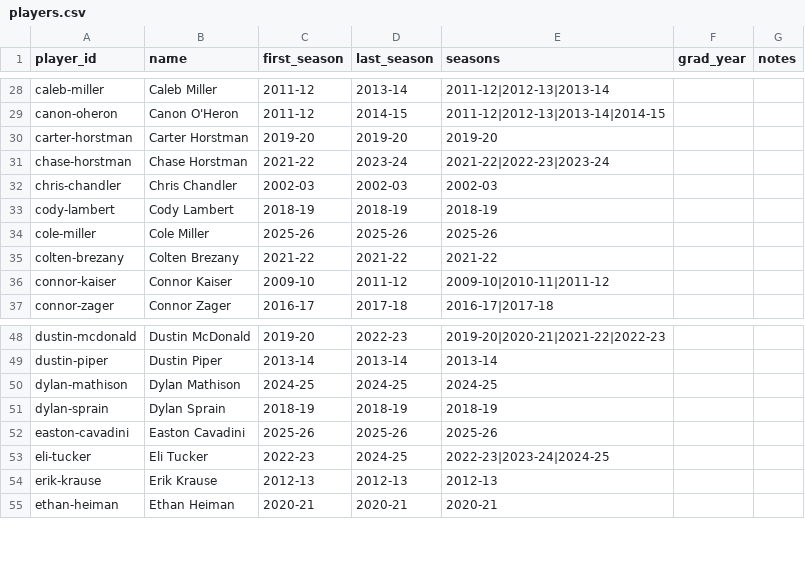
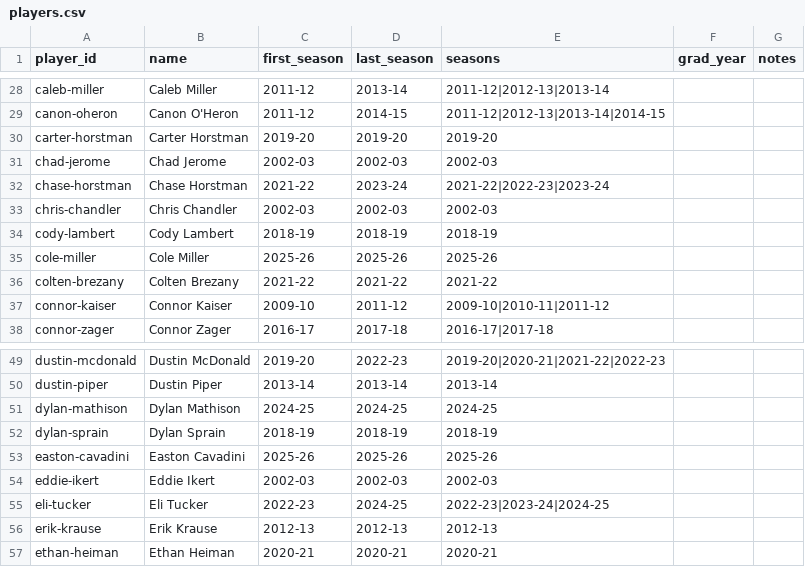
Before and after one commit to jparr021/bangor-basketball, a CSV file: data/players.csv, drawn as a sheet; only a part is shown, gaps mark what is left out.

```diff
--- a/data/players.csv
+++ b/data/players.csv
@@ -30,2 +30,3 @@ canon-oheron,Canon O'Heron,2011-12,2014-15,2011-12|2012-13|2013-14|2014-15,,
 carter-horstman,Carter Horstman,2019-20,2019-20,2019-20,,
+chad-jerome,Chad Jerome,2002-03,2002-03,2002-03,,
 chase-horstman,Chase Horstman,2021-22,2023-24,2021-22|2022-23|2023-24,,
@@ -52,2 +53,3 @@ dylan-sprain,Dylan Sprain,2018-19,2018-19,2018-19,,
 easton-cavadini,Easton Cavadini,2025-26,2025-26,2025-26,,
+eddie-ikert,Eddie Ikert,2002-03,2002-03,2002-03,,
 eli-tucker,Eli Tucker,2022-23,2024-25,2022-23|2023-24|2024-25,,
```
Also changed, not shown: data/games.csv, data/opponent_player_games.csv, 4 other files.
